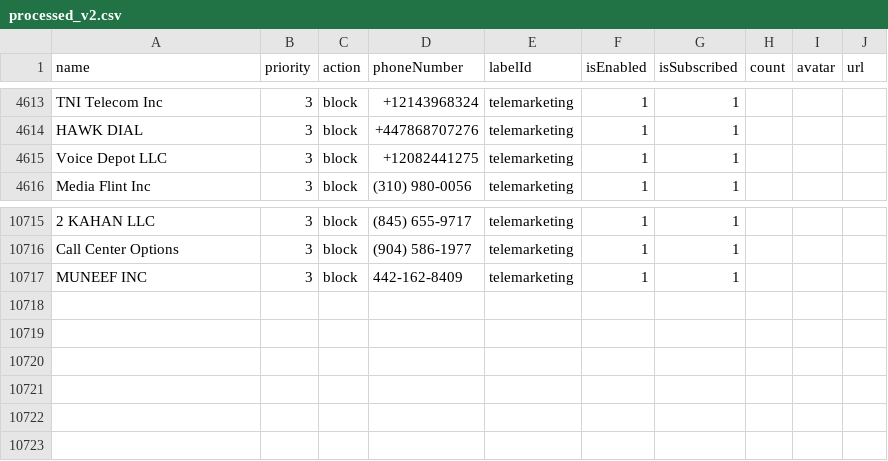
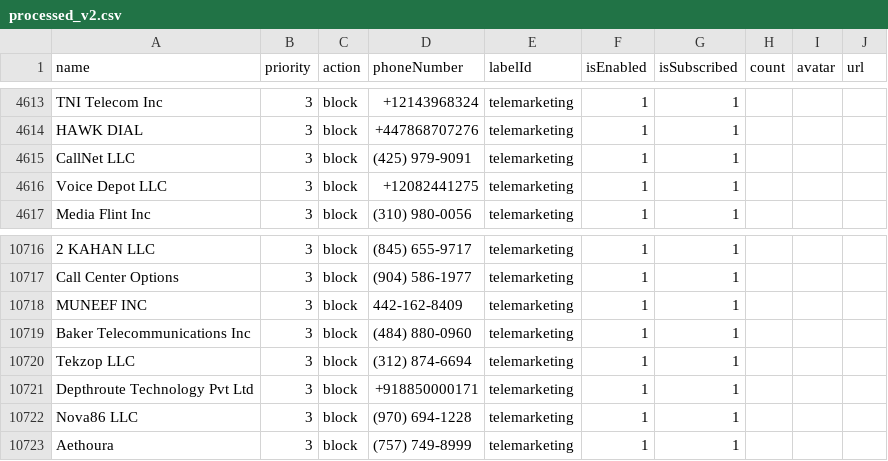
Before and after one commit to haygcao/vccard, a CSV file: US/processed_v2.csv, drawn as a sheet; only a part is shown, gaps mark what is left out; the diff names each change by its address in the sheet, - before the commit and + after, or states it on an @@ line.

```diff
--- a/US/processed_v2.csv
+++ b/US/processed_v2.csv
+row 4615: CallNet LLC | 3 | block | (425) 979-9091 | telemarketing | 1 | 1
+row 10719: Baker Telecommunications Inc | 3 | block | (484) 880-0960 | telemarketing | 1 | 1
+row 10720: Tekzop LLC | 3 | block | (312) 874-6694 | telemarketing | 1 | 1
+row 10721: Depthroute Technology Pvt Ltd | 3 | block | +918850000171 | telemarketing | 1 | 1
+row 10722: Nova86 LLC | 3 | block | (970) 694-1228 | telemarketing | 1 | 1
+row 10723: Aethoura | 3 | block | (757) 749-8999 | telemarketing | 1 | 1
```
Also changed, not shown: US/processed_data.csv.
